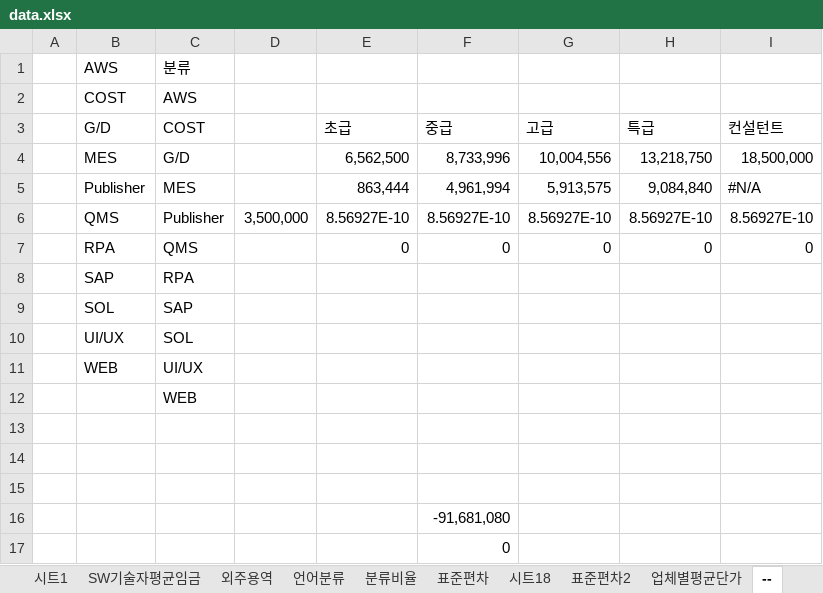
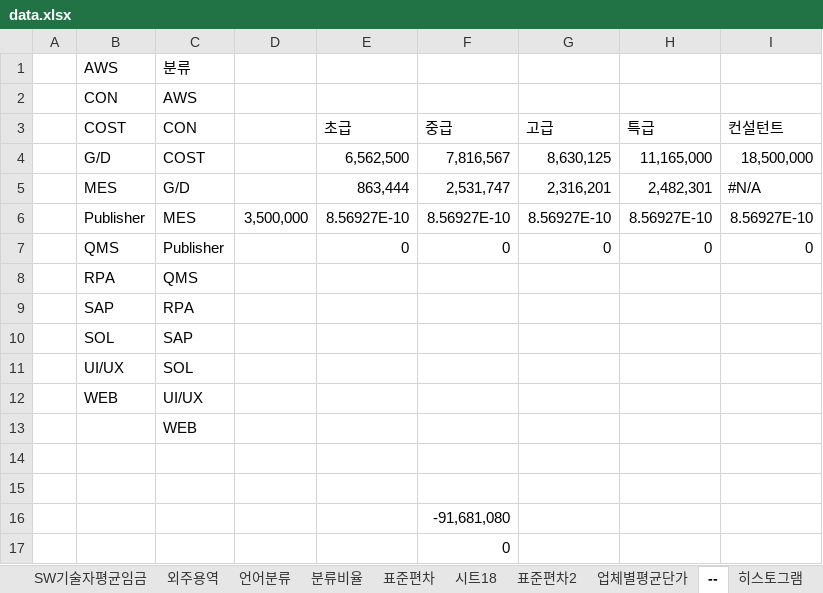
Before and after one commit to HANSOLPNSIT/TEST, an Excel workbook: data.xlsx, sheet --, drawn as a sheet; values as stored, in another font and other column widths than the file's, no borders; charts and pictures not drawn; removed rows and columns are numbered as before the commit, all else as after; the diff names each change by its address in the sheet, - before the commit and + after, or states it on an @@ line.

```diff
--- a/data.xlsx (sheet --)
+++ b/data.xlsx (sheet --)
-sheet tab: 시트1
-B2 (COST): COST
+B2 (COST): CON
-B3: G/D
+B3: COST
-C3: COST
+C3: CON
+row 4:  | G/D | COST |  | 6,562,500 | 7,816,567 | 8,630,125 | 11,165,000 | 18,500,000
-E5 (초급): 6,562,500
+E5 (초급): 863,444
-F5 (중급): 8,733,996
+F5 (중급): 2,531,747
-G5 (고급): 10,004,556
+G5 (고급): 2,316,201
-H5 (특급): 13,218,750
+H5 (특급): 2,482,301
-I5 (컨설턴트): 18,500,000
+I5 (컨설턴트): #N/A
-D6: (empty)
+D6: 3,500,000
-E6 (초급): 863,444
+E6 (초급): 8.56927E-10
-F6 (중급): 4,961,994
+F6 (중급): 8.56927E-10
-G6 (고급): 5,913,575
+G6 (고급): 8.56927E-10
-H6 (특급): 9,084,840
+H6 (특급): 8.56927E-10
-I6 (컨설턴트): #N/A
+I6 (컨설턴트): 8.56927E-10
-D7: 3,500,000
+D7: (empty)
-E7 (초급): 8.56927E-10
+E7 (초급): 0
-F7 (중급): 8.56927E-10
+F7 (중급): 0
-G7 (고급): 8.56927E-10
+G7 (고급): 0
-H7 (특급): 8.56927E-10
+H7 (특급): 0
-I7 (컨설턴트): 8.56927E-10
+I7 (컨설턴트): 0
-E8 (초급): 0
+E8 (초급): (empty)
-F8 (중급): 0
+F8 (중급): (empty)
-G8 (고급): 0
+G8 (고급): (empty)
-H8 (특급): 0
+H8 (특급): (empty)
-I8 (컨설턴트): 0
+I8 (컨설턴트): (empty)
-row 13: (empty)
```
Also changed, not shown: sheet 외주용역, sheet 표준편차, sheet 히스토그램, sheet SW기술자평균임금, sheet 분류비율, sheet 업체별평균단가, formulas that keep their value, hidden cells, charts or pictures.
